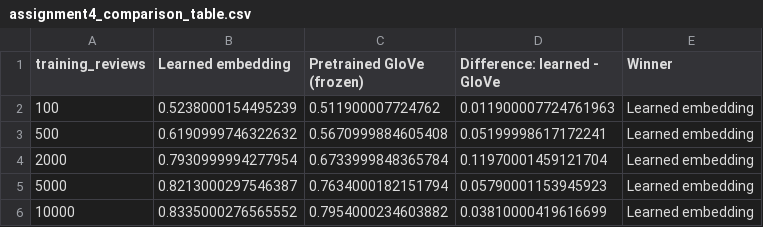
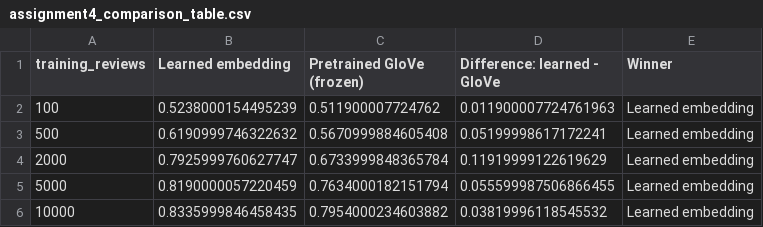
Before and after one commit to roceye1/811424116_AdvancedMachineLearning, a CSV file: Assignment 4/assignment4_comparison_table.csv, drawn as a sheet.

Commit message:
Refresh Assignment 4 with validated Kaggle results and cleaned source notebook

```diff
--- a/Assignment 4/assignment4_comparison_table.csv
+++ b/Assignment 4/assignment4_comparison_table.csv
@@ -3,4 +3,4 @@ training_reviews,Learned embedding,Pretrained GloVe (frozen),Difference: learned
 500,0.6190999746322632,0.5670999884605408,0.05199998617172241,Learned embedding
-2000,0.7930999994277954,0.6733999848365784,0.11970001459121704,Learned embedding
-5000,0.8213000297546387,0.7634000182151794,0.05790001153945923,Learned embedding
-10000,0.8335000276565552,0.7954000234603882,0.03810000419616699,Learned embedding
+2000,0.7925999760627747,0.6733999848365784,0.11919999122619629,Learned embedding
+5000,0.8190000057220459,0.7634000182151794,0.055599987506866455,Learned embedding
+10000,0.8335999846458435,0.7954000234603882,0.03819996118545532,Learned embedding
```
